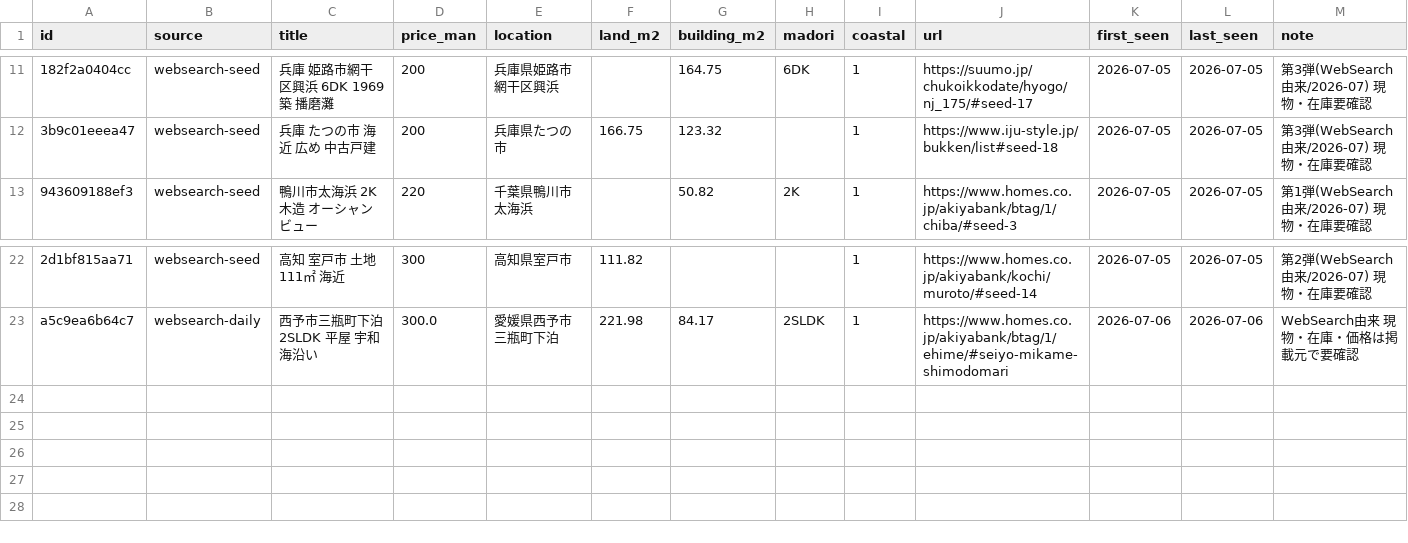
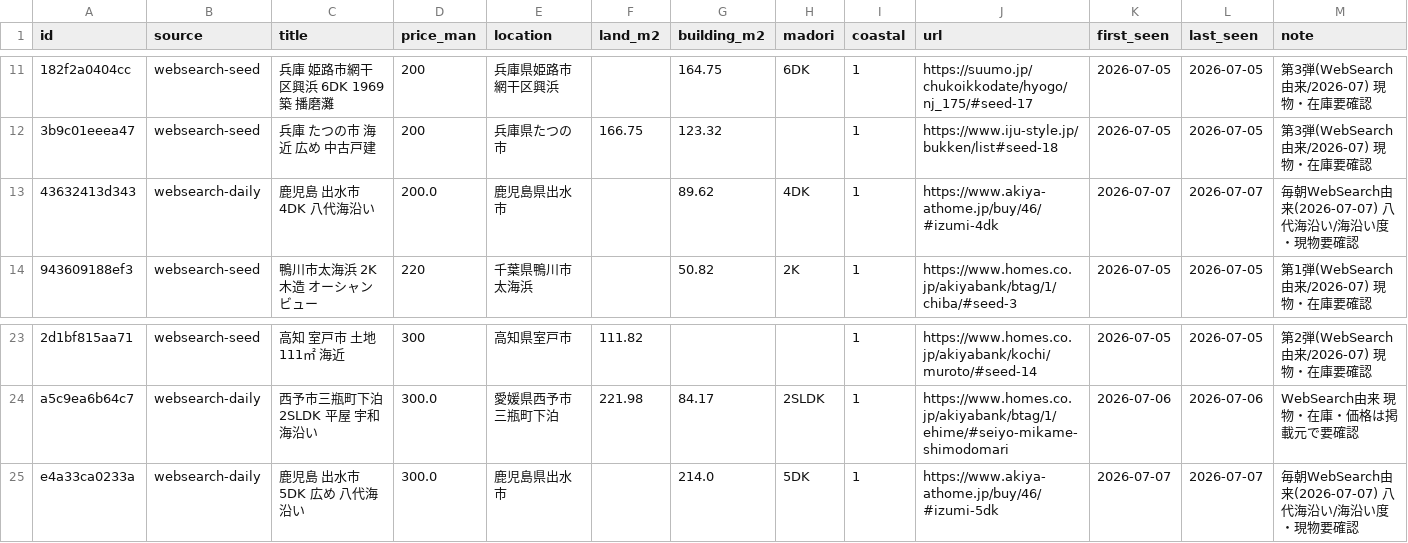
Before and after one commit to takasesomatenen/MOVING, a CSV file: data/listings_master.csv, drawn as a sheet; only a part is shown, gaps mark what is left out; the diff names each change by its address in the sheet, - before the commit and + after, or states it on an @@ line.

```diff
--- a/data/listings_master.csv
+++ b/data/listings_master.csv
+row 13: 43632413d343 | websearch-daily | 鹿児島 出水市 4DK 八代海沿い | 200.0 | 鹿児島県出水市 |  | 89.62 | 4DK | 1 | https://www.akiya-athome.jp/buy/46/#izumi-4dk | 2026-07-07 | 2026-07-07 | 毎朝WebSearch由来(2026-07-07) 八代海沿い/海沿い度・現物要確認
+row 25: e4a33ca0233a | websearch-daily | 鹿児島 出水市 5DK 広め 八代海沿い | 300.0 | 鹿児島県出水市 |  | 214.0 | 5DK | 1 | https://www.akiya-athome.jp/buy/46/#izumi-5dk | 2026-07-07 | 2026-07-07 | 毎朝WebSearch由来(2026-07-07) 八代海沿い/海沿い度・現物要確認
```
Also changed, not shown: 2 other files.
